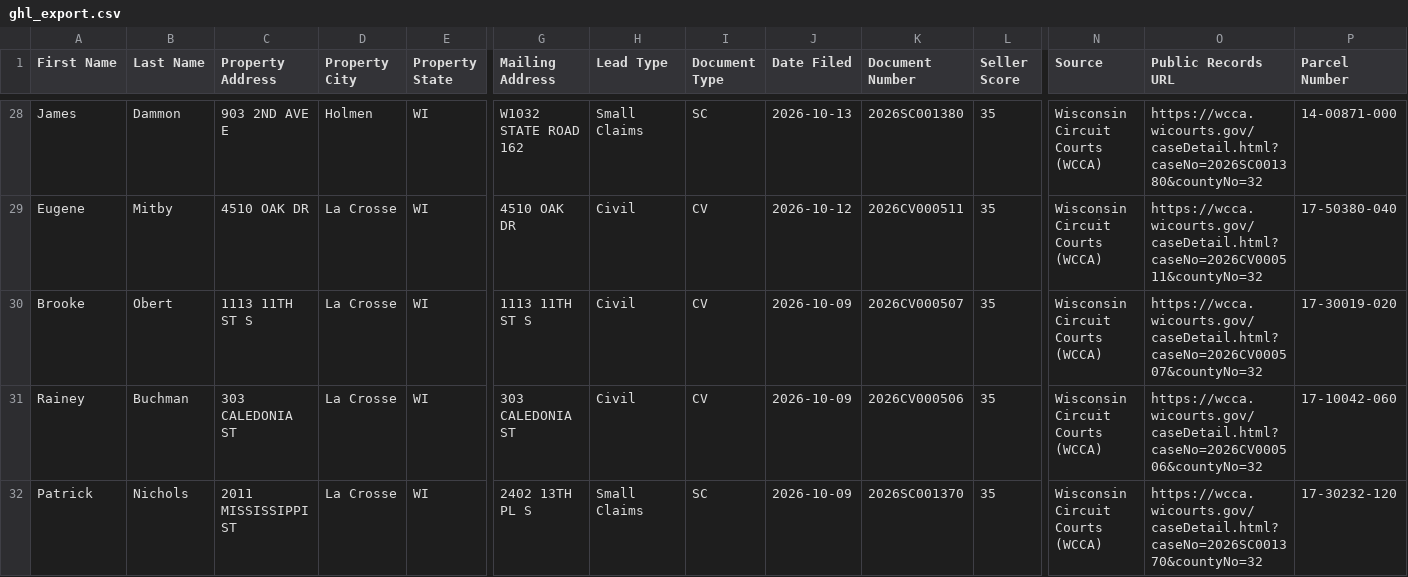
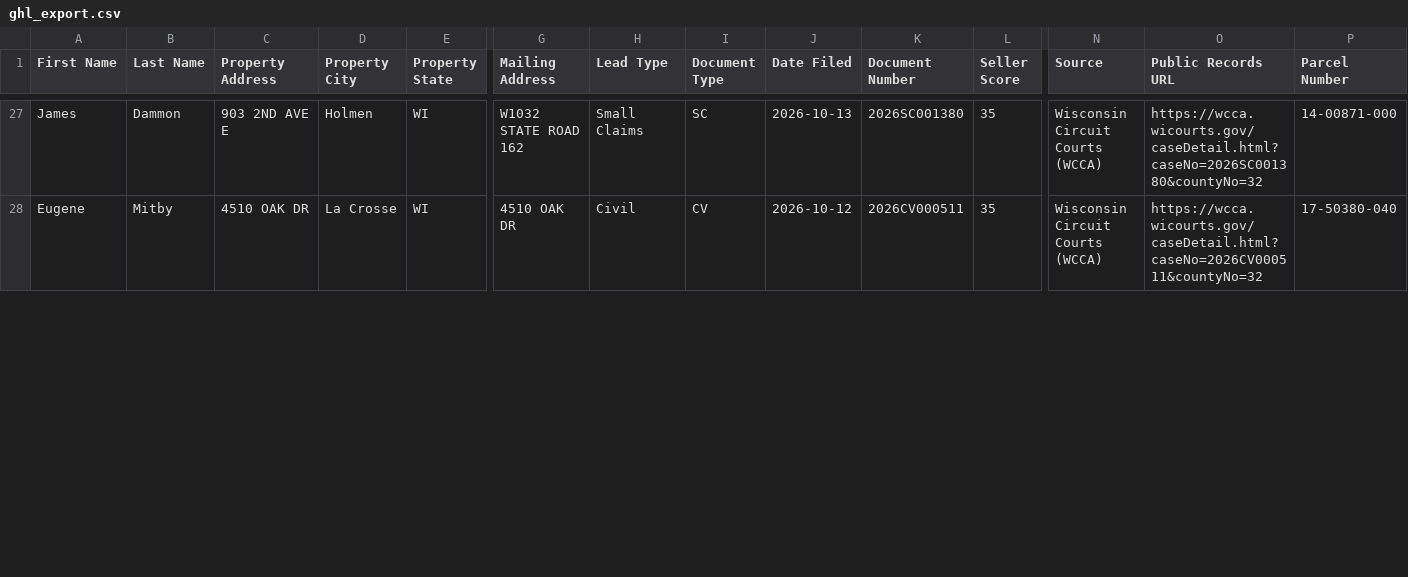
Before and after one commit to Sellmyhousefast247/La-Crosse-Leads, a CSV file: dashboard/ghl_export.csv, drawn as a sheet; only a part is shown, gaps mark what is left out; removed rows and columns are numbered as before the commit, all else as after; rows hold the shown columns only; the diff covers the shown part only; the diff names each change by its address in the sheet, - before the commit and + after, or states it on an @@ line.

```diff
--- a/dashboard/ghl_export.csv
+++ b/dashboard/ghl_export.csv
-row 30: Brooke | Obert | 1113 11TH ST S | La Crosse | WI | 1113 11TH ST S | Civil | CV | 2026-10-09 | 2026CV000507 | 35 | Wisconsin Circuit Courts (WCCA) | https://wcca.wicourts.gov/caseDetail.html?caseNo=2026CV000507&countyNo=32 | 17-30019-020
-row 31: Rainey | Buchman | 303 CALEDONIA ST | La Crosse | WI | 303 CALEDONIA ST | Civil | CV | 2026-10-09 | 2026CV000506 | 35 | Wisconsin Circuit Courts (WCCA) | https://wcca.wicourts.gov/caseDetail.html?caseNo=2026CV000506&countyNo=32 | 17-10042-060
-row 32: Patrick | Nichols | 2011 MISSISSIPPI ST | La Crosse | WI | 2402 13TH PL S | Small Claims | SC | 2026-10-09 | 2026SC001370 | 35 | Wisconsin Circuit Courts (WCCA) | https://wcca.wicourts.gov/caseDetail.html?caseNo=2026SC001370&countyNo=32 | 17-30232-120
```
Also changed, not shown: 6 added rows and 4 removed rows elsewhere in this file, data/ghl_export.csv, 2 other files.
